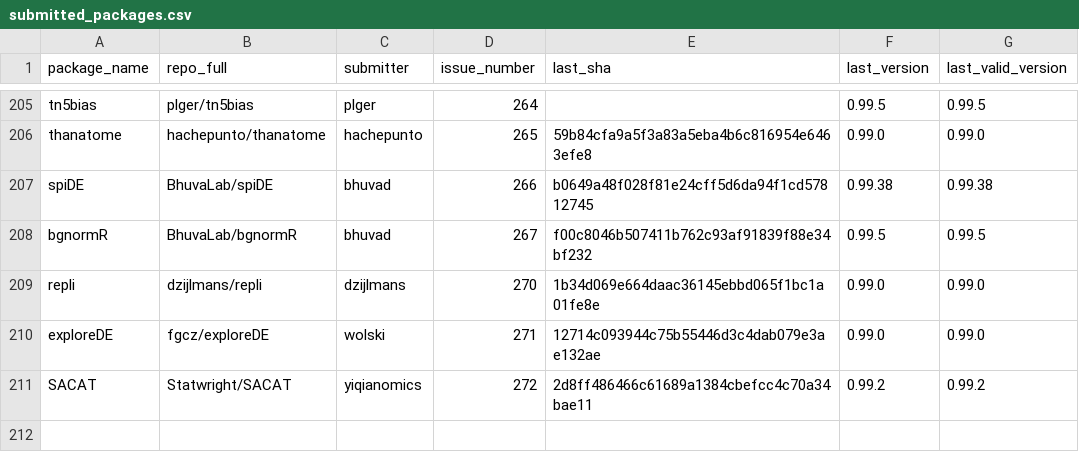
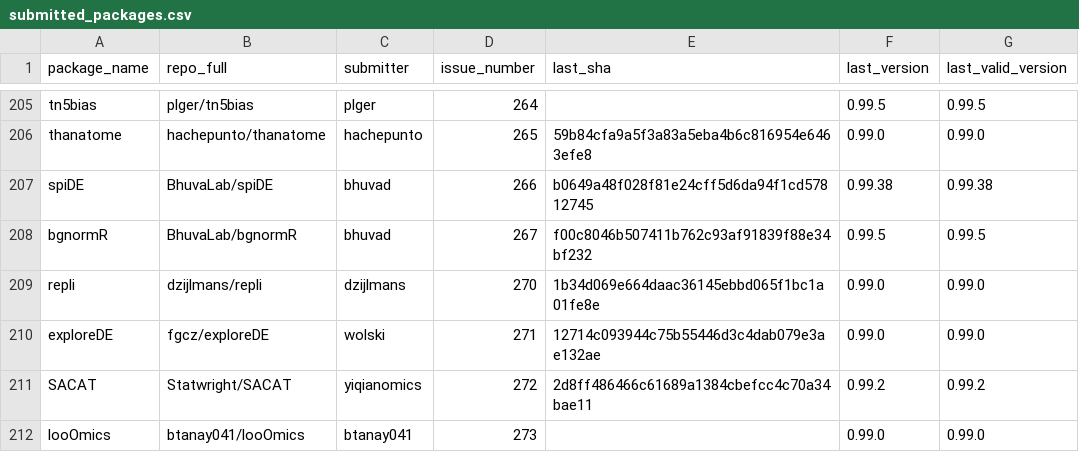
Before and after one commit to Bioconductor/BiocContributions, a CSV file: submissions/submitted_packages.csv, drawn as a sheet; only a part is shown, gaps mark what is left out; the diff names each change by its address in the sheet, - before the commit and + after, or states it on an @@ line.

Commit message:
Record submission of looOmics by btanay041 (issue #273)

```diff
--- a/submissions/submitted_packages.csv
+++ b/submissions/submitted_packages.csv
+row 212: looOmics | btanay041/looOmics | btanay041 | 273 |  | 0.99.0 | 0.99.0
```
